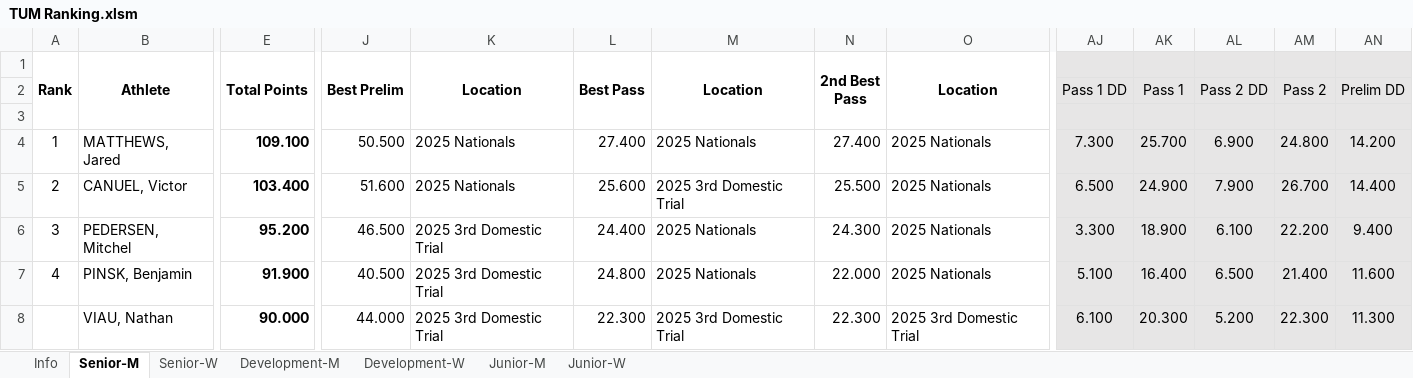
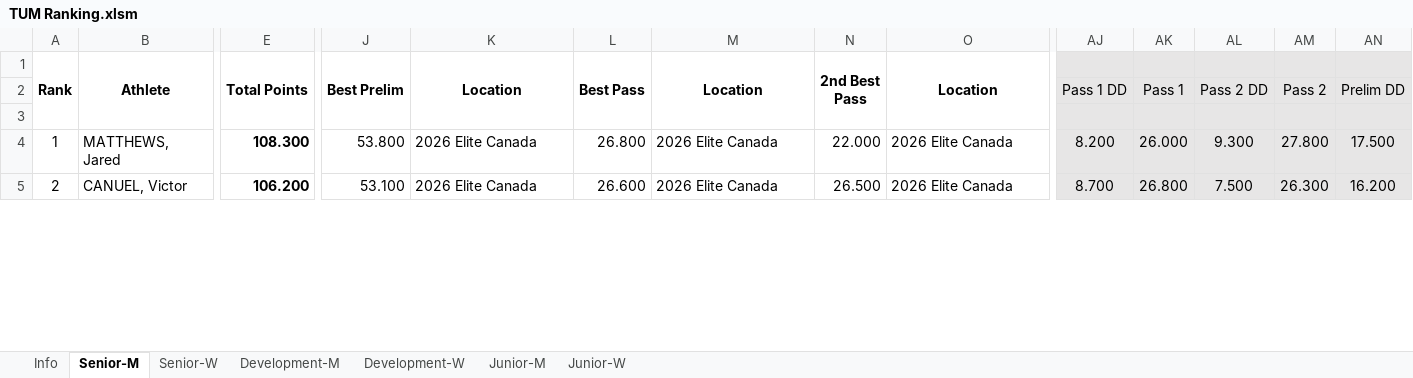
Before and after one commit to trampolinecanada/rankinglists, an Excel workbook: TUM Ranking.xlsm, sheet Senior-M, drawn as a sheet; only a part is shown, gaps mark what is left out; values as stored, in another font and other column widths than the file's, no borders; conditional formats not drawn; removed rows and columns are numbered as before the commit, all else as after; rows hold the shown columns only; the diff covers the shown part only; the diff names each change by its address in the sheet, - before the commit and + after, or states it on an @@ line.

```diff
--- a/TUM Ranking.xlsm (sheet Senior-M)
+++ b/TUM Ranking.xlsm (sheet Senior-M)
-E4: 109.100
+E4: 108.300
-J4: 50.500
+J4: 53.800
-K4:K5: 2025 Nationals
+K4:K5: 2026 Elite Canada
-L4: 27.400
+L4: 26.800
-M4: 2025 Nationals
+M4: 2026 Elite Canada
-N4: 27.400
+N4: 22.000
-O4:O5: 2025 Nationals
+O4:O5: 2026 Elite Canada
-AJ4: 7.300
+AJ4: 8.200
-AK4: 25.700
+AK4: 26.000
-AL4: 6.900
+AL4: 9.300
-AM4: 24.800
+AM4: 27.800
-AN4: 14.200
+AN4: 17.500
-E5: 103.400
+E5: 106.200
-J5: 51.600
+J5: 53.100
-L5: 25.600
+L5: 26.600
-M5: 2025 3rd Domestic Trial
+M5: 2026 Elite Canada
-N5: 25.500
+N5: 26.500
-AJ5: 6.500
+AJ5: 8.700
-AK5: 24.900
+AK5: 26.800
-AL5: 7.900
+AL5: 7.500
-AM5: 26.700
+AM5: 26.300
-AN5: 14.400
+AN5: 16.200
-row 6: 3 | PEDERSEN, Mitchel | 95.200 | 46.500 | 2025 3rd Domestic Trial | 24.400 | 2025 Nationals | 24.300 | 2025 Nationals | 3.300 | 18.900 | 6.100 | 22.200 | 9.400
-row 7: 4 | PINSK, Benjamin | 91.900 | 40.500 | 2025 3rd Domestic Trial | 24.800 | 2025 Nationals | 22.000 | 2025 Nationals | 5.100 | 16.400 | 6.500 | 21.400 | 11.600
-row 8:  | VIAU, Nathan | 90.000 | 44.000 | 2025 3rd Domestic Trial | 22.300 | 2025 3rd Domestic Trial | 22.300 | 2025 3rd Domestic Trial | 6.100 | 20.300 | 5.200 | 22.300 | 11.300
```
Also changed, not shown: 3 added rows, 3 removed rows and 149 edited cells elsewhere in this sheet, sheet Development-M, sheet Senior-W, sheet Development-W, sheet Junior-W, sheet Junior-M, sheet Info, formulas that keep their value, hidden cells, DMT Ranking.xlsm, TRA Ranking.xlsm, 1 other file.
